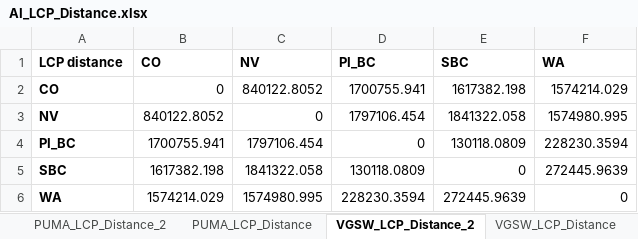
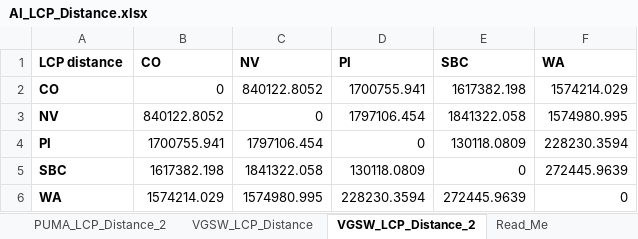
Before and after one commit to lumontana/NA_AerialInsectivores_LandGeno, an Excel workbook: 00_Data/00_fileinfo/AI_LCP_Distance.xlsx, sheet VGSW_LCP_Distance_2, drawn as a sheet; values as stored, in another font and other column widths than the file's, no borders; the diff names each change by its address in the sheet, - before the commit and + after, or states it on an @@ line.

```diff
--- a/00_Data/00_fileinfo/AI_LCP_Distance.xlsx (sheet VGSW_LCP_Distance_2)
+++ b/00_Data/00_fileinfo/AI_LCP_Distance.xlsx (sheet VGSW_LCP_Distance_2)
@@ sheet tab order changed: PUMA_LCP_Distance_2 | VGSW_LCP_Distance | VGSW_LCP_Distance_2 | Read_Me @@
-D1: PI_BC
+D1: PI
-A4 (LCP distance): PI_BC
+A4 (LCP distance): PI
```
Also changed, not shown: sheet PUMA_LCP_Distance_2.
